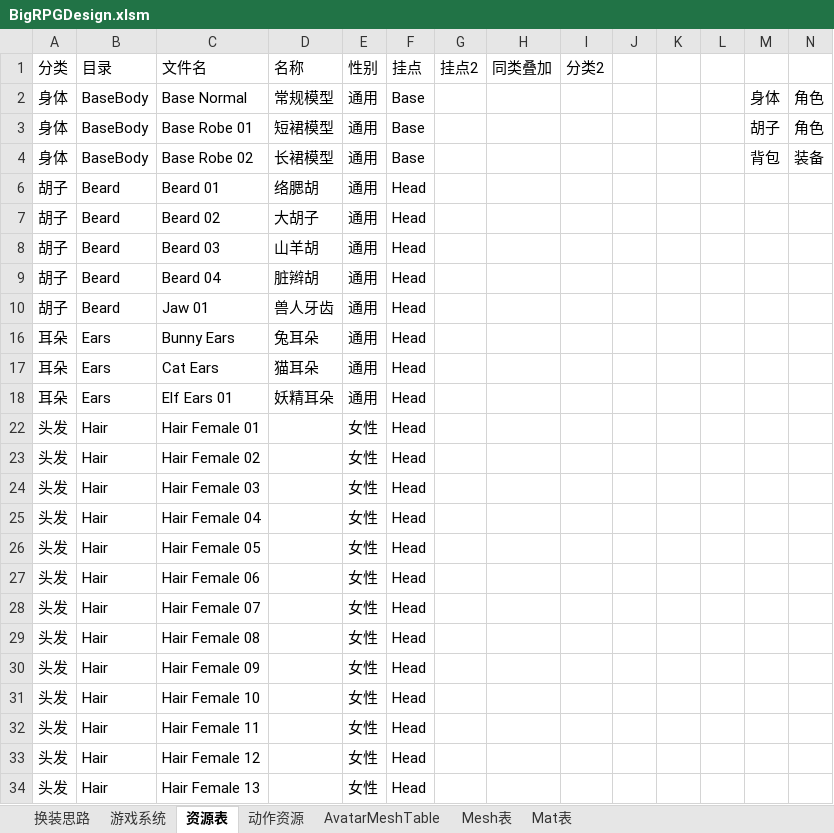
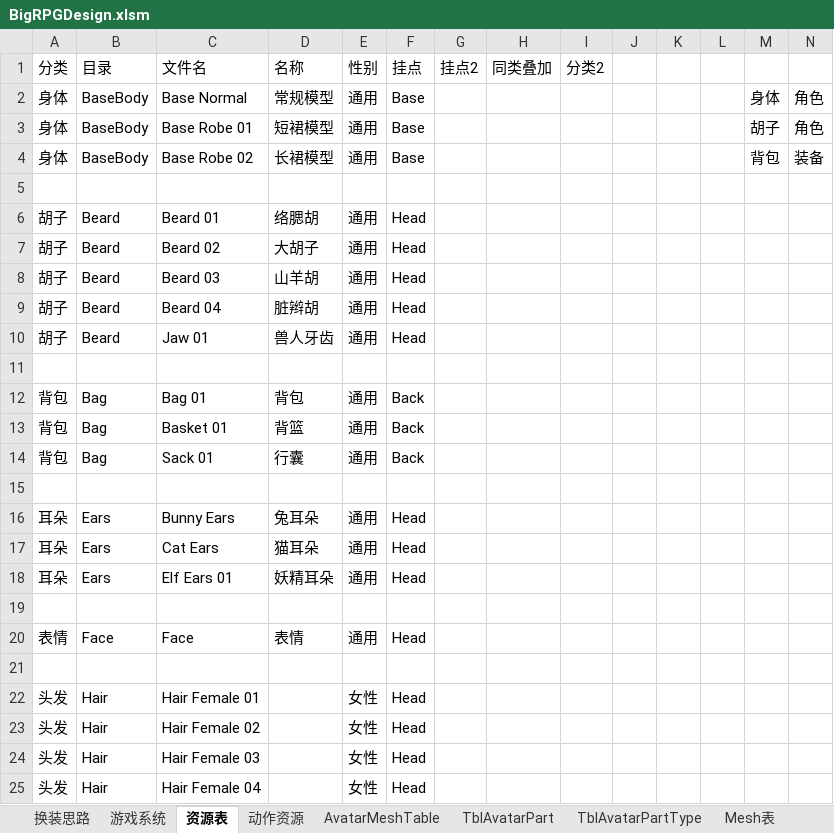
Before and after one commit to BigWan/BigGame_RougeLike, an Excel workbook: Design/BigRPGDesign.xlsm, sheet 资源表, drawn as a sheet; only a part is shown; the shorter side is filled out with more unchanged rows; values as stored, in another font and other column widths than the file's, no borders; table styles not drawn; the diff covers the shown part only; the diff names each change by its address in the sheet, - before the commit and + after, or states it on an @@ line.

```diff
--- a/Design/BigRPGDesign.xlsm (sheet 资源表)
+++ b/Design/BigRPGDesign.xlsm (sheet 资源表)
+sheet tab: TblAvatarPart
+sheet tab: TblAvatarPartType
+row 5: (empty)
+row 11: (empty)
@@ row 12 unhidden: 背包 | Bag | Bag 01 | 背包 | 通用 | Back @@
@@ row 13 unhidden: 背包 | Bag | Basket 01 | 背篮 | 通用 | Back @@
@@ row 14 unhidden: 背包 | Bag | Sack 01 | 行囊 | 通用 | Back @@
+row 15: (empty)
+row 19: (empty)
@@ row 20 unhidden: 表情 | Face | Face | 表情 | 通用 | Head @@
+row 21: (empty)
```
Also changed, not shown: 28 added rows and 127 hidden or unhidden rows elsewhere in this sheet, 46 other files.
